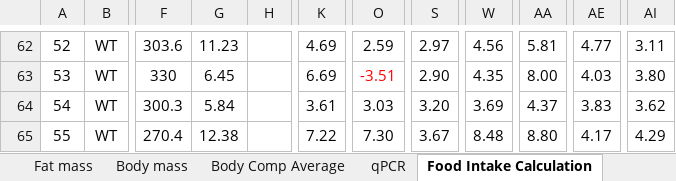
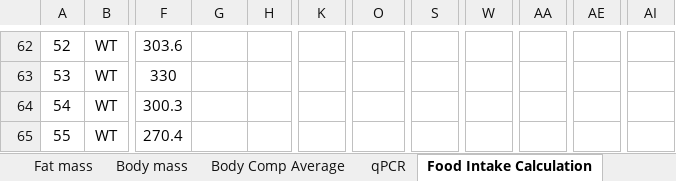
Before and after one commit to sandoval-luarte/data, an Excel workbook: data/Database - NZO Obesity Project _cs.xlsx, sheet Food Intake Calculation, drawn as a sheet; only a part is shown, gaps mark what is left out; values as stored, in another font and other column widths than the file's, no borders; the diff covers the shown part only; the diff names each change by its address in the sheet, - before the commit and + after, or states it on an @@ line.

```diff
--- a/data/Database - NZO Obesity Project _cs.xlsx (sheet Food Intake Calculation)
+++ b/data/Database - NZO Obesity Project _cs.xlsx (sheet Food Intake Calculation)
-G62: 11.23
+G62: (empty)
-K62: 4.69
+K62: (empty)
-O62: 2.59
+O62: (empty)
-S62: 2.97
+S62: (empty)
-W62: 4.56
+W62: (empty)
-AA62: 5.81
+AA62: (empty)
-AE62: 4.77
+AE62: (empty)
-AI62: 3.11
+AI62: (empty)
-G63: 6.45
+G63: (empty)
-K63: 6.69
+K63: (empty)
-O63: -3.51
+O63: (empty)
-S63: 2.90
+S63: (empty)
-W63: 4.35
+W63: (empty)
-AA63: 8.00
+AA63: (empty)
-AE63: 4.03
+AE63: (empty)
-AI63: 3.80
+AI63: (empty)
-G64: 5.84
+G64: (empty)
-K64: 3.61
+K64: (empty)
-O64: 3.03
+O64: (empty)
-S64: 3.20
+S64: (empty)
-W64: 3.69
+W64: (empty)
-AA64: 4.37
+AA64: (empty)
-AE64: 3.83
+AE64: (empty)
-AI64: 3.62
+AI64: (empty)
-G65: 12.38
+G65: (empty)
-K65: 7.22
+K65: (empty)
-O65: 7.30
+O65: (empty)
-S65: 3.67
+S65: (empty)
-W65: 8.48
+W65: (empty)
-AA65: 8.80
+AA65: (empty)
-AE65: 4.17
+AE65: (empty)
-AI65: 4.29
+AI65: (empty)
```
Also changed, not shown: 160 edited cells elsewhere in this sheet, sheet Database, 4 other files.
